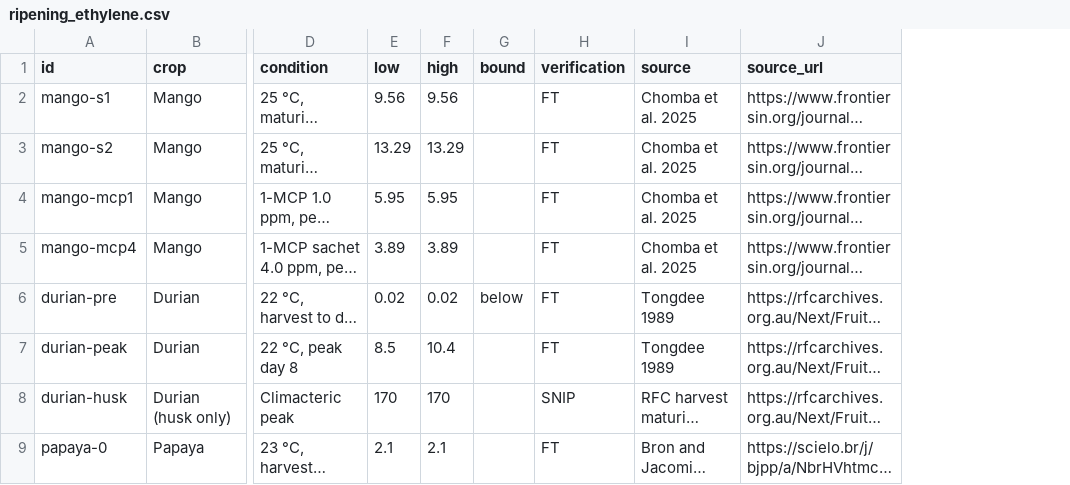
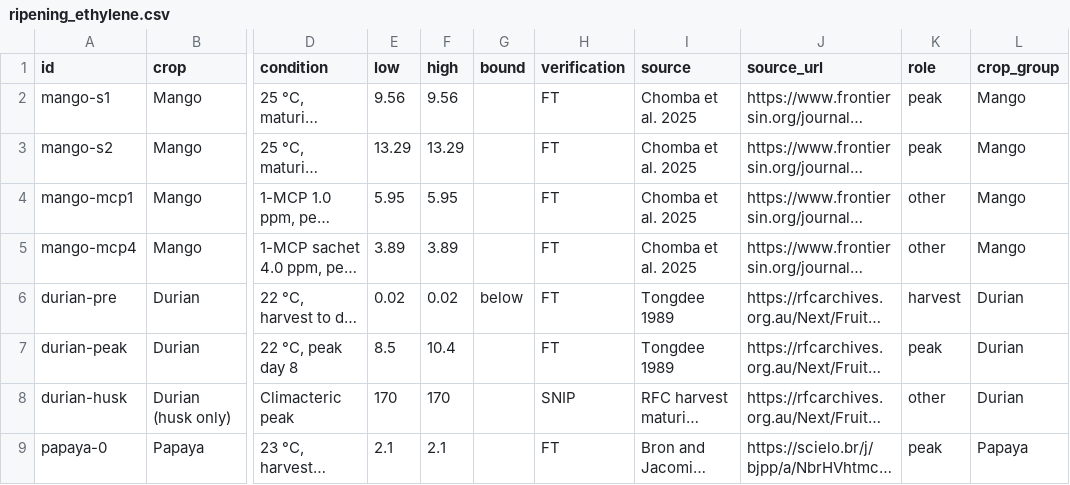
Before and after one commit to stanleywoosweeleong/crophormone, a CSV file: data/ripening_ethylene.csv, drawn as a sheet; only a part is shown, gaps mark what is left out; long unchanged cells end in …; the diff names each change by its address in the sheet, - before the commit and + after, or states it on an @@ line.

```diff
--- a/data/ripening_ethylene.csv
+++ b/data/ripening_ethylene.csv
+column K (role), rows 2-9: peak | peak | other | other | harvest | peak | other | peak
+column L (crop_group), rows 2-9: Mango | Mango | Mango | Mango | Durian | Durian | Durian | Papaya
```
Also changed, not shown: 4 other files.
